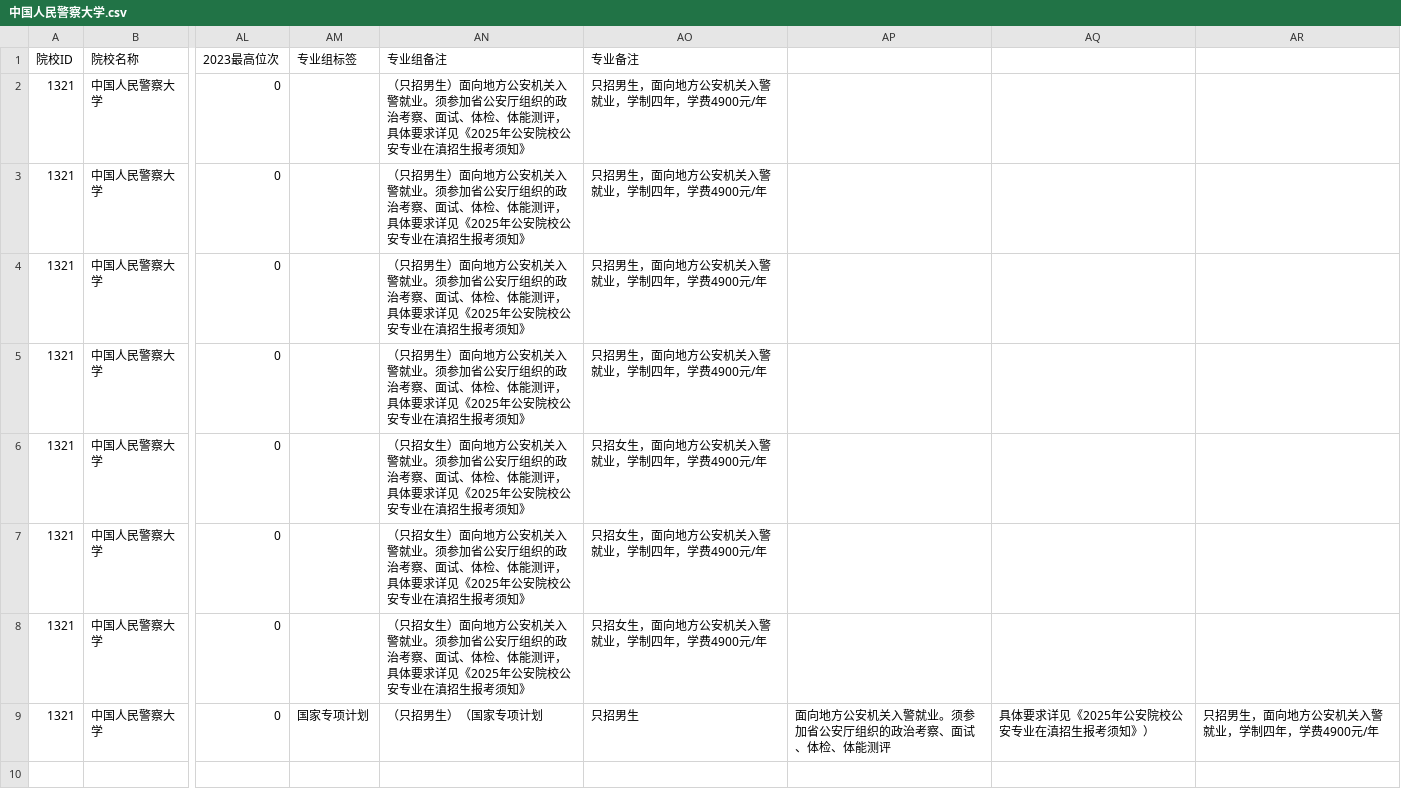
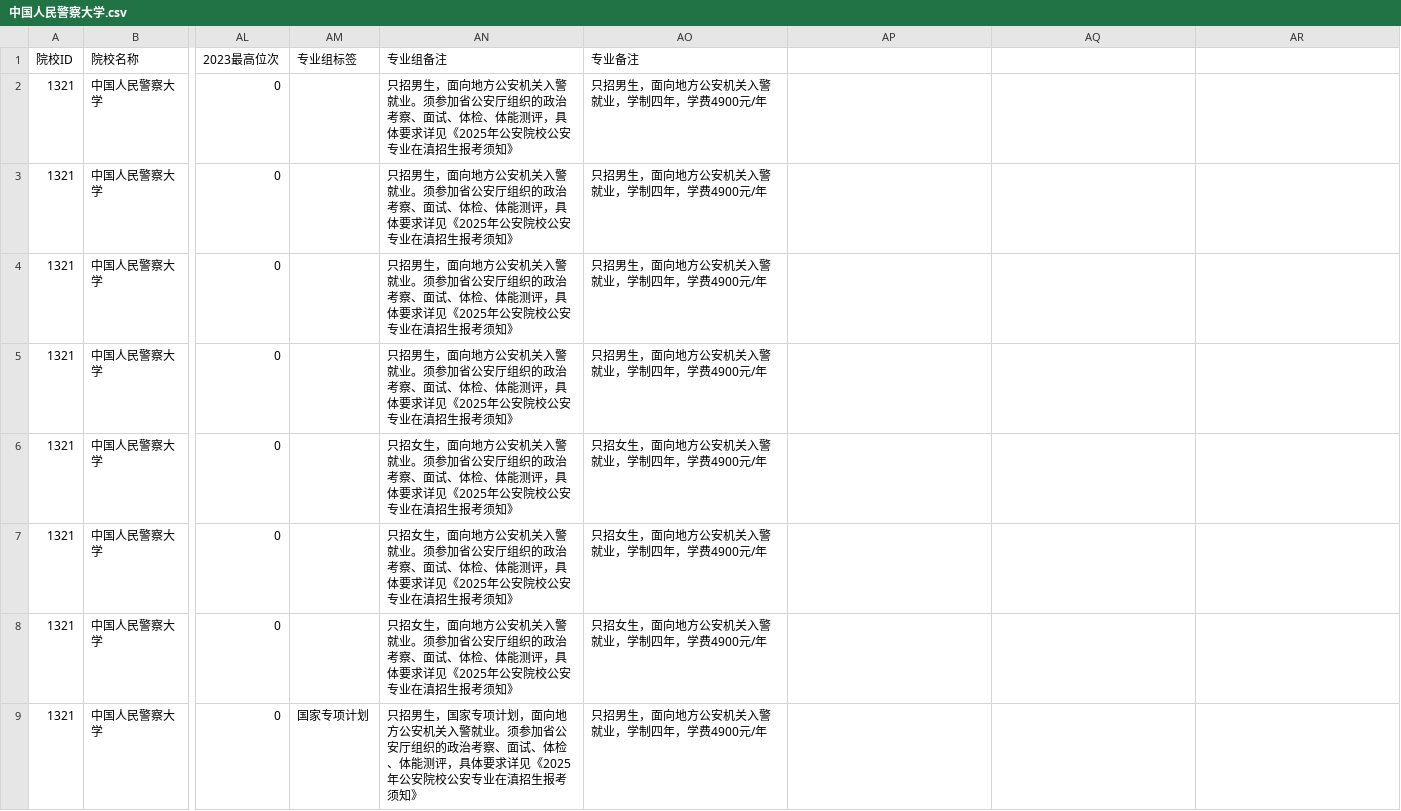
Before and after one commit to ADD574929477/2026, a CSV file: 中国人民警察大学.csv, drawn as a sheet; only a part is shown, gaps mark what is left out; the diff names each change by its address in the sheet, - before the commit and + after, or states it on an @@ line.

Commit message:
feat: 录入CSV文件数据
Co-authored-by: traeagent <traeagent@users.noreply.github.com>

```diff
--- a/中国人民警察大学.csv
+++ b/中国人民警察大学.csv
-AN2:AN5 (专业组备注): （只招男生）面向地方…
+AN2:AN5 (专业组备注): 只招男生，面向地方…
-AN6:AN8 (专业组备注): （只招女生）面向地方…
+AN6:AN8 (专业组备注): 只招女生，面向地方…
-AN9 (专业组备注): （只招男生）（国家专项计划
+AN9 (专业组备注): 只招男生，国家专项计划，面向地方公安机关入警就业。须参加省公安厅组织的政治考察、面试、体检、体能测评，具体要求详见《2025年公安院校公安专业在滇招生报考须知》
-AO9 (专业备注): 只招男生
+AO9 (专业备注): 只招男生，面向地方公安机关入警就业，学制四年，学费4900元/年
-AP9: 面向地方公安机关入警就业。须参加省公安厅组织的政治考察、面试、体检、体能测评
+AP9: (empty)
-AQ9: 具体要求详见《2025年公安院校公安专业在滇招生报考须知》）
+AQ9: (empty)
-AR9: 只招男生，面向地方公安机关入警就业，学制四年，学费4900元/年
+AR9: (empty)
```
